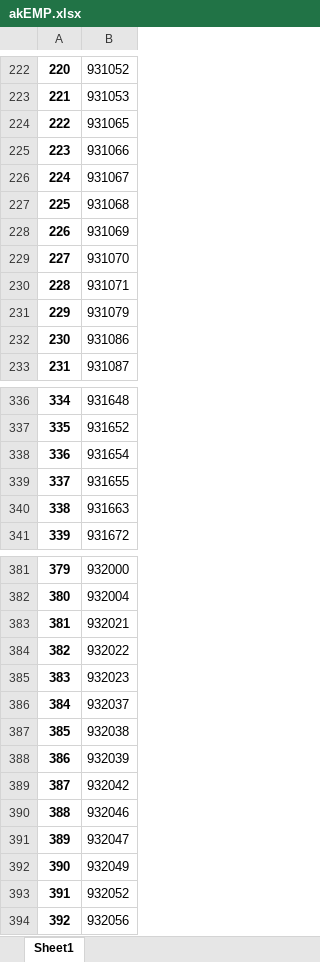
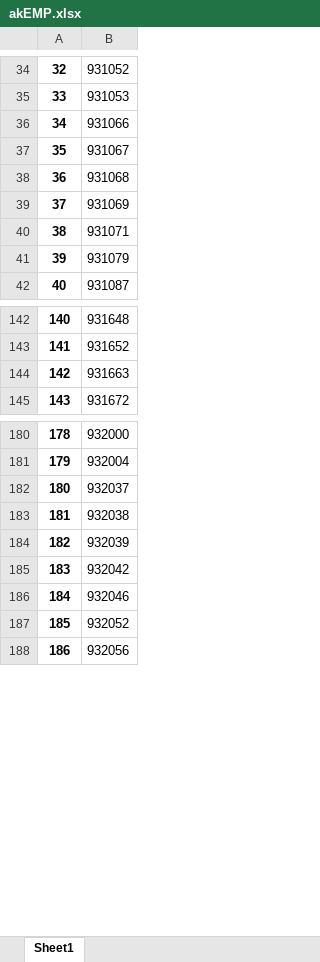
Before and after one commit to u588/app, an Excel workbook: TDXapp/tdxAppData/akEMP.xlsx, sheet Sheet1, drawn as a sheet; only a part is shown, gaps mark what is left out; values as stored, in another font and other column widths than the file's, no borders; removed rows and columns are numbered as before the commit, all else as after; the diff covers the shown part only; the diff names each change by its address in the sheet, - before the commit and + after, or states it on an @@ line.

```diff
--- a/TDXapp/tdxAppData/akEMP.xlsx (sheet Sheet1)
+++ b/TDXapp/tdxAppData/akEMP.xlsx (sheet Sheet1)
@@ column A renumbered between rows 2 and 381 @@
-row 224: 222 | 931065
-row 229: 227 | 931070
-row 232: 230 | 931086
-row 338: 336 | 931654
-row 339: 337 | 931655
-row 383: 381 | 932021
-row 384: 382 | 932022
-row 385: 383 | 932023
-row 391: 389 | 932047
-row 392: 390 | 932049
```
Also changed, not shown: 1 added row and 217 removed rows elsewhere in this sheet, TDXapp/tdxAppData/akEMPB.xlsx, 4 other files.
